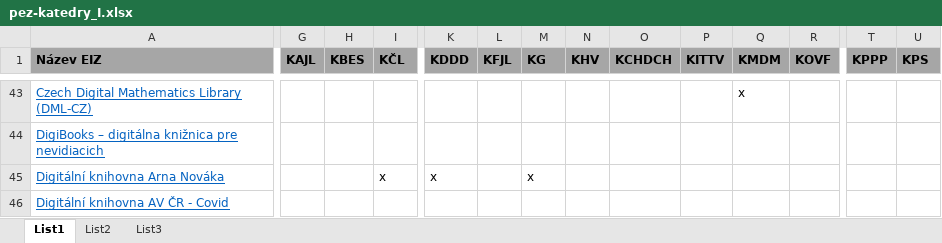
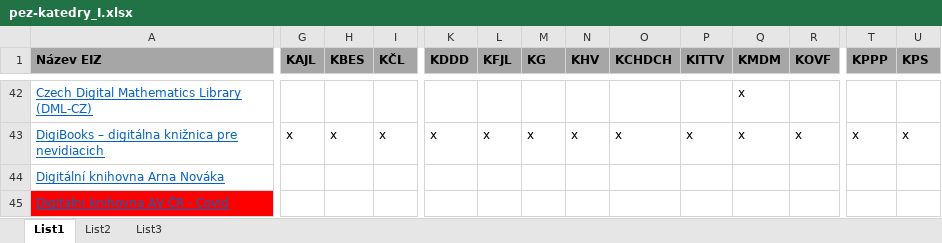
Before and after one commit to Knihovna-PedF-UK/eiz-katedry, an Excel workbook: data/pez-katedry_I.xlsx, sheet List1, drawn as a sheet; only a part is shown, gaps mark what is left out; values as stored, in another font and other column widths than the file's, no borders; addresses are those after the commit; the diff covers the shown part only; the diff names each change by its address in the sheet, - before the commit and + after, or states it on an @@ line.

```diff
--- a/data/pez-katedry_I.xlsx (sheet List1)
+++ b/data/pez-katedry_I.xlsx (sheet List1)
-G43 (KAJL): (empty)
+G43 (KAJL): x
-H43 (KBES): (empty)
+H43 (KBES): x
-I43 (KČL): (empty)
+I43 (KČL): x
-K43 (KDDD): (empty)
+K43 (KDDD): x
-L43 (KFJL): (empty)
+L43 (KFJL): x
-M43 (KG): (empty)
+M43 (KG): x
-N43 (KHV): (empty)
+N43 (KHV): x
-O43 (KCHDCH): (empty)
+O43 (KCHDCH): x
-P43 (KITTV): (empty)
+P43 (KITTV): x
-Q43 (KMDM): (empty)
+Q43 (KMDM): x
-R43 (KOVF): (empty)
+R43 (KOVF): x
-T43 (KPPP): (empty)
+T43 (KPPP): x
-U43 (KPS): (empty)
+U43 (KPS): x
-I44 (KČL): x
+I44 (KČL): (empty)
-K44 (KDDD): x
+K44 (KDDD): (empty)
-M44 (KG): x
+M44 (KG): (empty)
-A45 fill: none
+A45 fill: #FF0000
```
Also changed, not shown: 5 added rows, 12 removed rows, 342 edited cells and cell formats elsewhere in this sheet.
